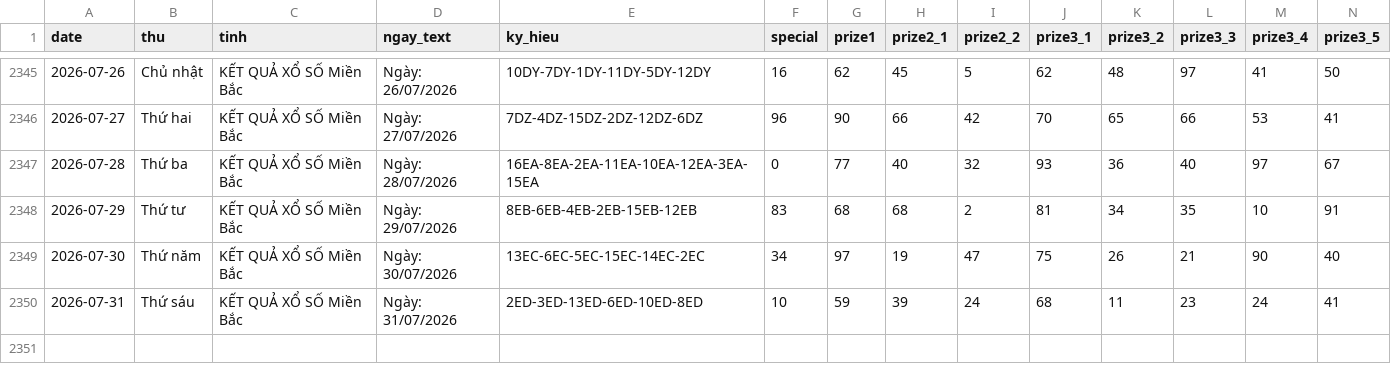
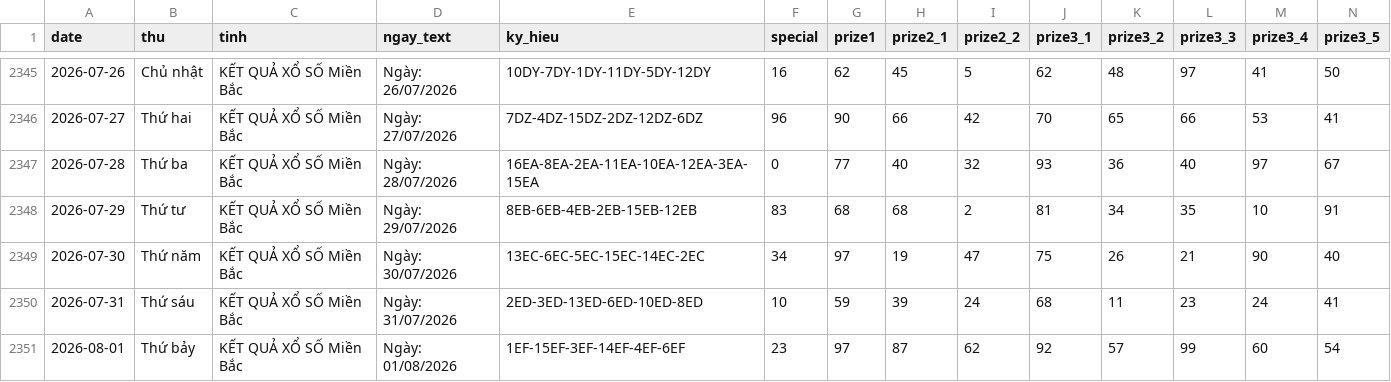
Before and after one commit to tuanseo5t-alt/xsmb-analysis, a CSV file: data/xsmb-2-digits.csv, drawn as a sheet; only a part is shown, gaps mark what is left out; rows hold the shown columns only; the diff names each change by its address in the sheet, - before the commit and + after, or states it on an @@ line.

```diff
--- a/data/xsmb-2-digits.csv
+++ b/data/xsmb-2-digits.csv
+row 2351: 2026-08-01 | Thứ bảy | KẾT QUẢ XỔ SỐ Miền Bắc | Ngày: 01/08/2026 | 1EF-15EF-3EF-14EF-4EF-6EF | 23 | 97 | 87 | 62 | 92 | 57 | 99 | 60 | 54
```
Also changed, not shown: data/xsmb-sparse.csv, data/xsmb.csv, 14 other files.
